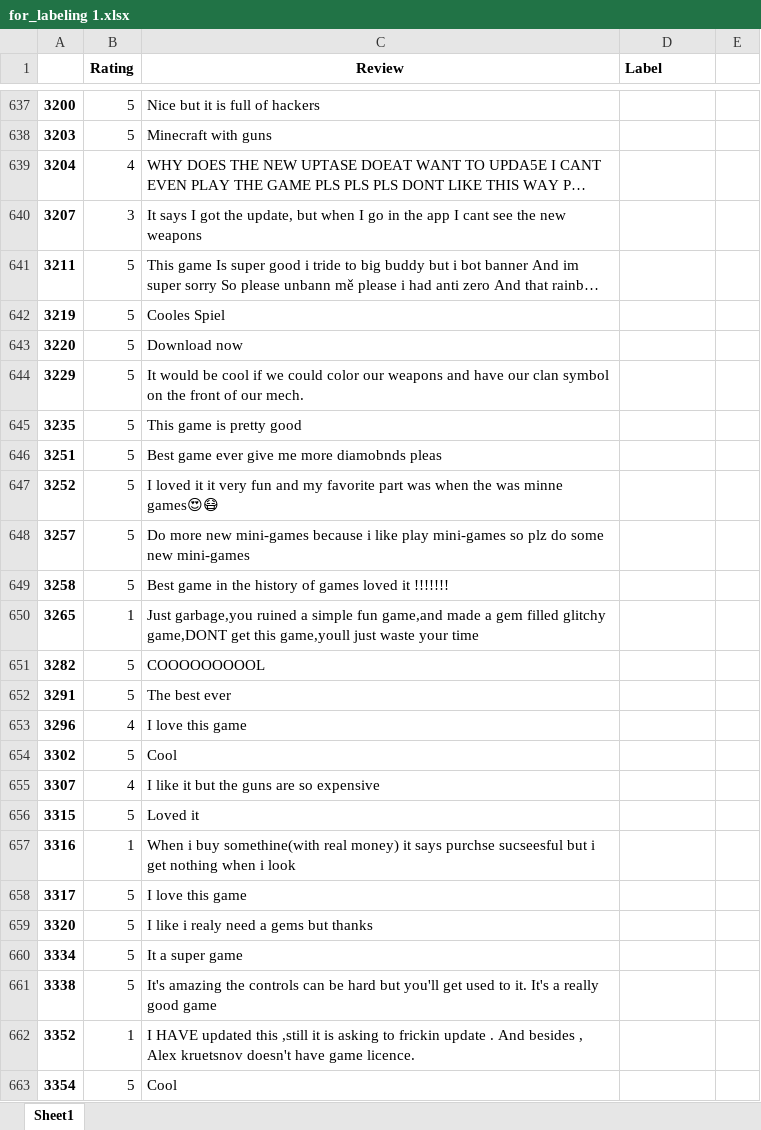
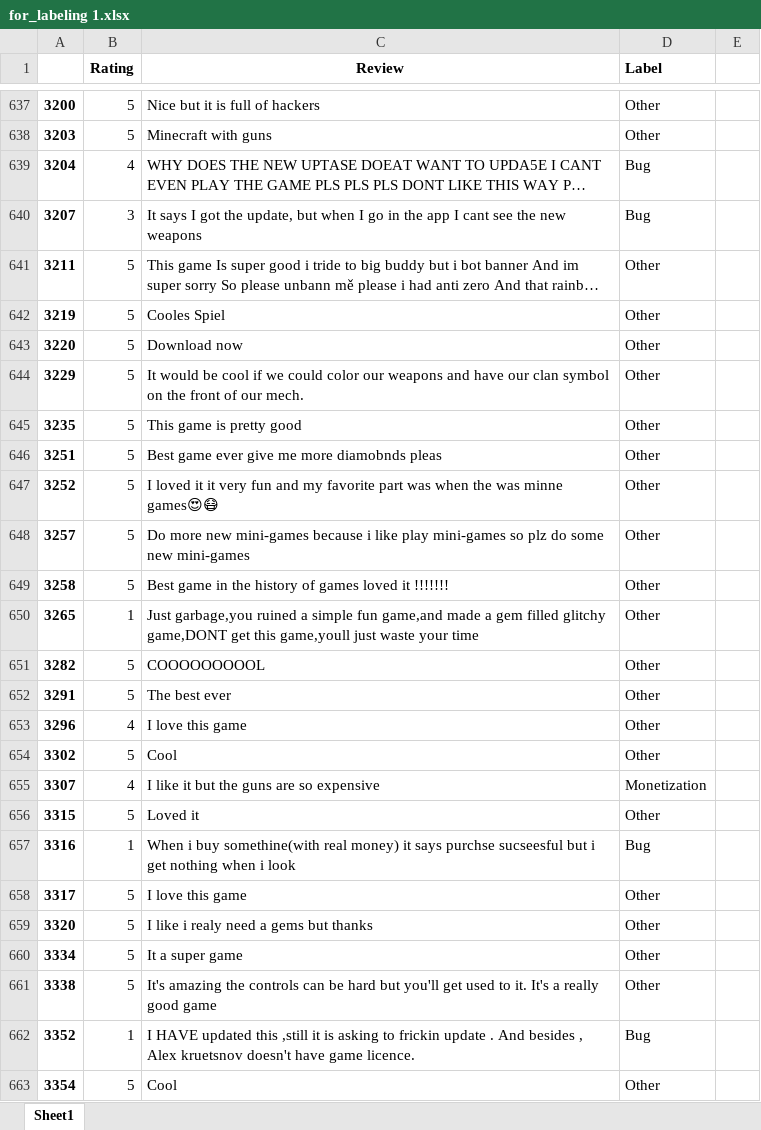
Before and after one commit to zaphodbbrx/comments_analyzer, an Excel workbook: categories/temp data/for_labeling 1.xlsx, sheet Sheet1, drawn as a sheet; only a part is shown, gaps mark what is left out; long unchanged cells end in …; values as stored, in another font and other column widths than the file's, no borders; the diff covers the shown part only; the diff names each change by its address in the sheet, - before the commit and + after, or states it on an @@ line.

```diff
--- a/categories/temp data/for_labeling 1.xlsx (sheet Sheet1)
+++ b/categories/temp data/for_labeling 1.xlsx (sheet Sheet1)
-D637:D638 (Label): (empty)
+D637:D638 (Label): Other
-D639:D640 (Label): (empty)
+D639:D640 (Label): Bug
-D641:D654 (Label): (empty)
+D641:D654 (Label): Other
-D655 (Label): (empty)
+D655 (Label): Monetization
-D656 (Label): (empty)
+D656 (Label): Other
-D657 (Label): (empty)
+D657 (Label): Bug
-D658:D661 (Label): (empty)
+D658:D661 (Label): Other
-D662 (Label): (empty)
+D662 (Label): Bug
-D663 (Label): (empty)
+D663 (Label): Other
```
Also changed, not shown: 644 edited cells elsewhere in this sheet, categories/for_labeling 4.xlsx, categories/temp data/for_labeling 4.xlsx, 37 other files.
